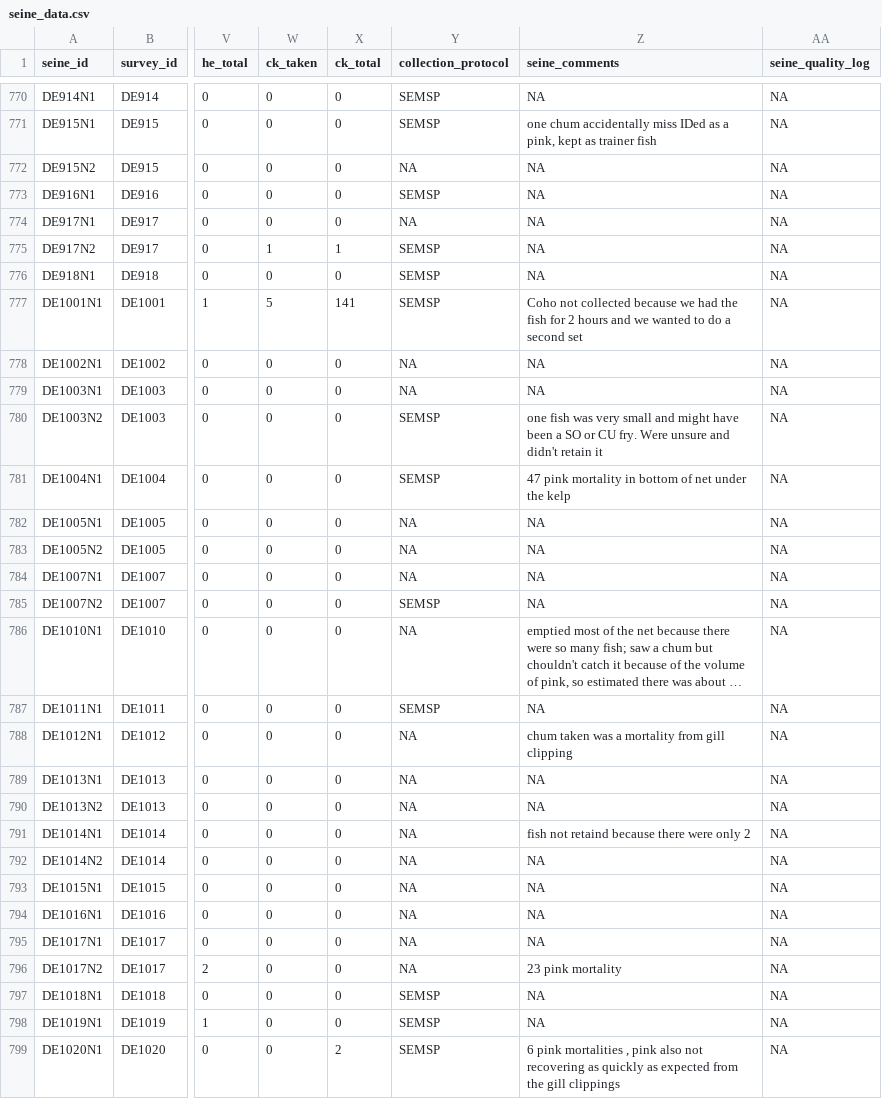
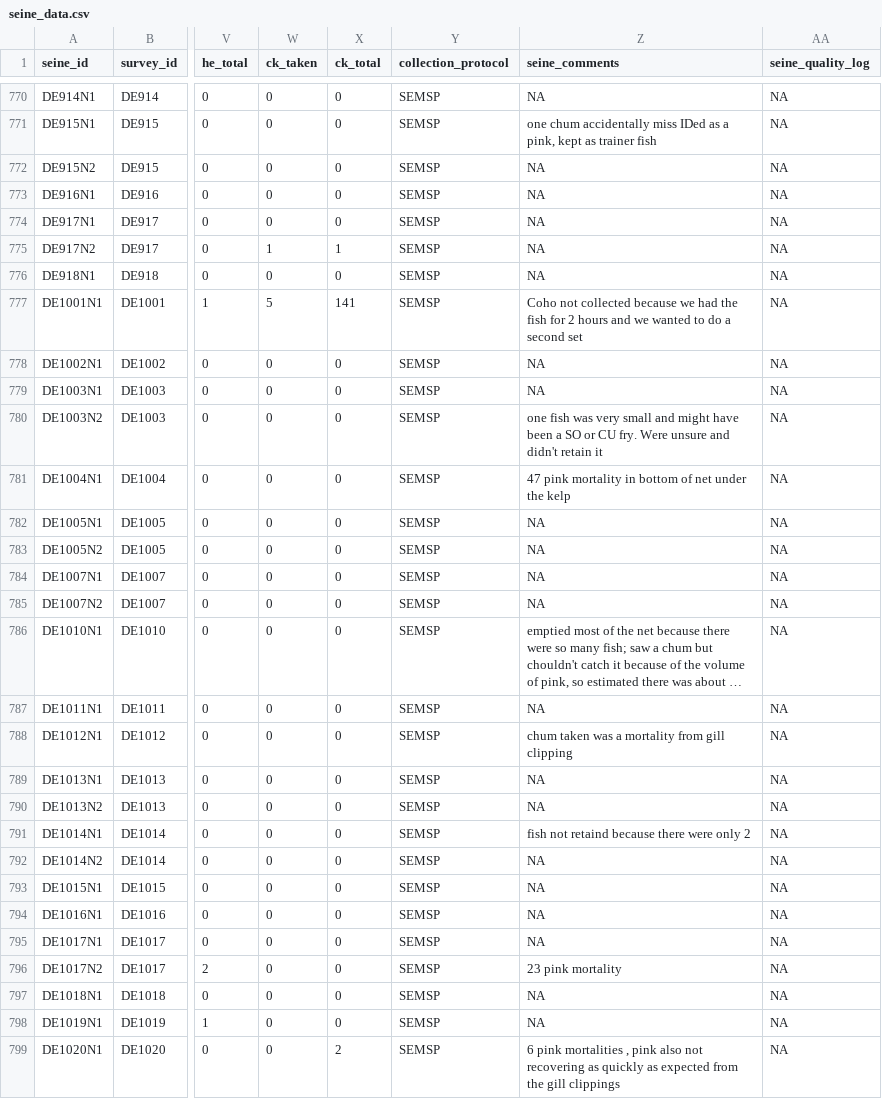
Before and after one commit to HakaiInstitute/jsp-data, a CSV file: supplemental_materials/raw_data/seine_data.csv, drawn as a sheet; only a part is shown, gaps mark what is left out; long unchanged cells end in …; the diff covers the shown part only; the diff names each change by its address in the sheet, - before the commit and + after, or states it on an @@ line.

Commit message:
correct collection protocol to SEMSP

```diff
--- a/supplemental_materials/raw_data/seine_data.csv
+++ b/supplemental_materials/raw_data/seine_data.csv
-Y772 (collection_protocol): NA
+Y772 (collection_protocol): SEMSP
-Y774 (collection_protocol): NA
+Y774 (collection_protocol): SEMSP
-Y778:Y779 (collection_protocol): NA
+Y778:Y779 (collection_protocol): SEMSP
-Y782:Y784 (collection_protocol): NA
+Y782:Y784 (collection_protocol): SEMSP
-Y786 (collection_protocol): NA
+Y786 (collection_protocol): SEMSP
-Y788:Y796 (collection_protocol): NA
+Y788:Y796 (collection_protocol): SEMSP
```
Also changed, not shown: 35 edited cells elsewhere in this file, supplemental_materials/raw_data/qu39_ctd.csv, 1 other file.
